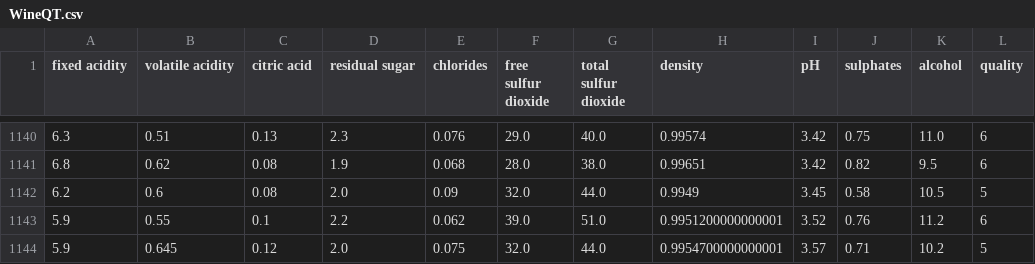
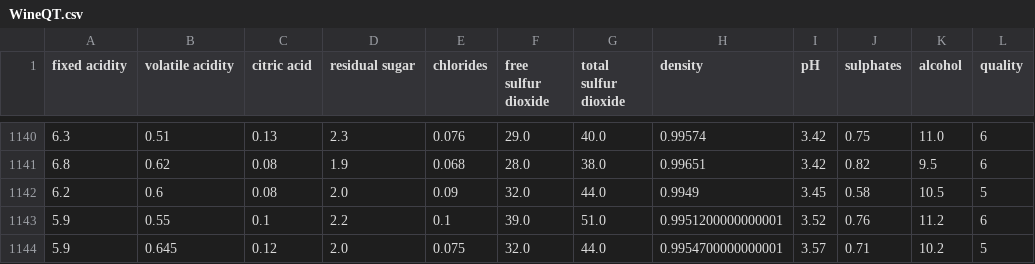
Before and after one commit to s27281-pj/NAI, a CSV file: wyklad4/data/WineQT.csv, drawn as a sheet; only a part is shown, gaps mark what is left out; the diff names each change by its address in the sheet, - before the commit and + after, or states it on an @@ line.

```diff
--- a/wyklad4/data/WineQT.csv
+++ b/wyklad4/data/WineQT.csv
-E1143 (chlorides): 0.062
+E1143 (chlorides): 0.1
```
Also changed, not shown: wyklad4/data/winequality-white.csv, 5 other files.
